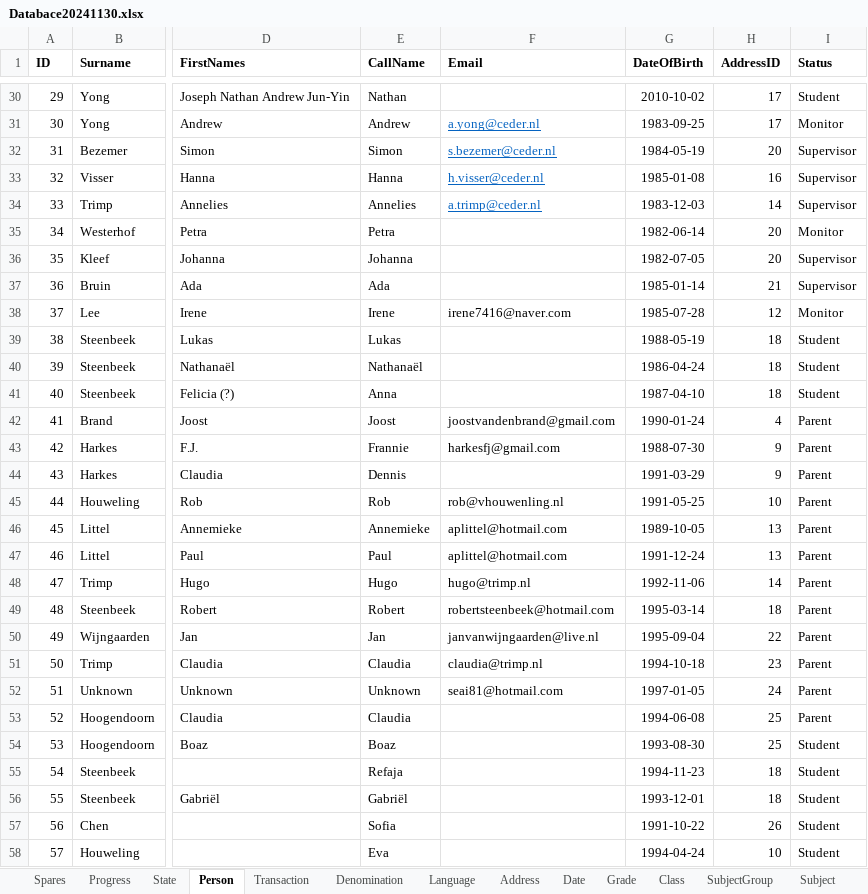
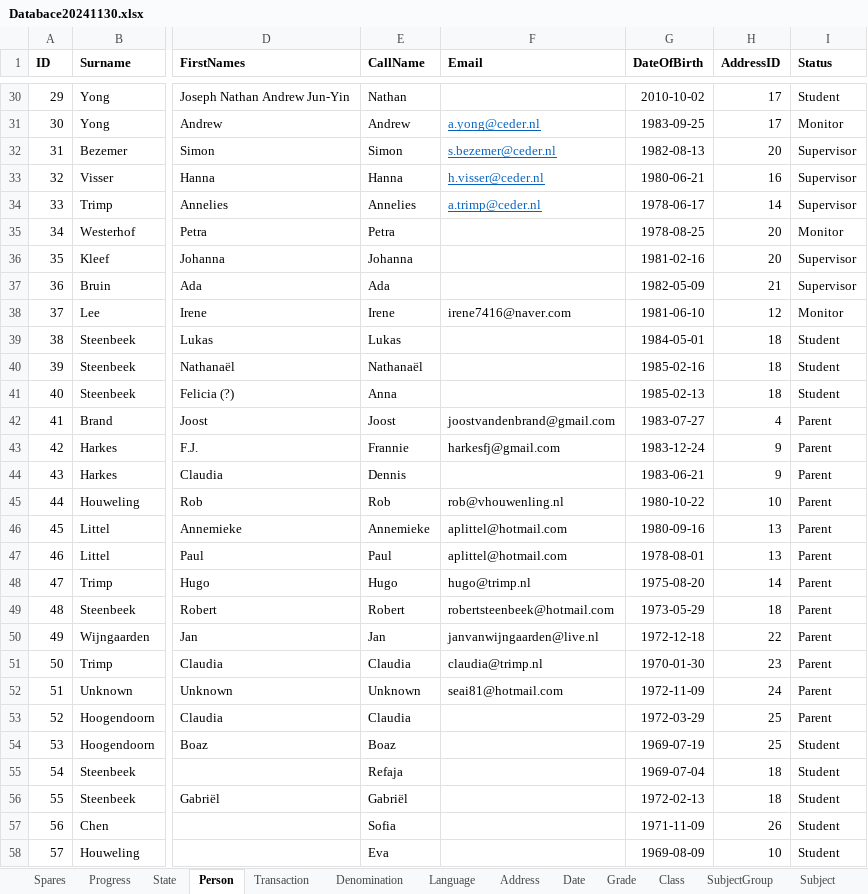
Before and after one commit to yartow/DatabACE, an Excel workbook: 01. Data/Databace20241130.xlsx, sheet Person, drawn as a sheet; only a part is shown, gaps mark what is left out; values as stored, in another font and other column widths than the file's, no borders; the diff covers the shown part only; the diff names each change by its address in the sheet, - before the commit and + after, or states it on an @@ line.

```diff
--- a/01. Data/Databace20241130.xlsx (sheet Person)
+++ b/01. Data/Databace20241130.xlsx (sheet Person)
-G32 (DateOfBirth): 1984-05-19
+G32 (DateOfBirth): 1982-08-13
-G33 (DateOfBirth): 1985-01-08
+G33 (DateOfBirth): 1980-06-21
-G34 (DateOfBirth): 1983-12-03
+G34 (DateOfBirth): 1978-06-17
-G35 (DateOfBirth): 1982-06-14
+G35 (DateOfBirth): 1978-08-25
-G36 (DateOfBirth): 1982-07-05
+G36 (DateOfBirth): 1981-02-16
-G37 (DateOfBirth): 1985-01-14
+G37 (DateOfBirth): 1982-05-09
-G38 (DateOfBirth): 1985-07-28
+G38 (DateOfBirth): 1981-06-10
-G39 (DateOfBirth): 1988-05-19
+G39 (DateOfBirth): 1984-05-01
-G40 (DateOfBirth): 1986-04-24
+G40 (DateOfBirth): 1985-02-16
-G41 (DateOfBirth): 1987-04-10
+G41 (DateOfBirth): 1985-02-13
-G42 (DateOfBirth): 1990-01-24
+G42 (DateOfBirth): 1983-07-27
-G43 (DateOfBirth): 1988-07-30
+G43 (DateOfBirth): 1983-12-24
-G44 (DateOfBirth): 1991-03-29
+G44 (DateOfBirth): 1983-06-21
-G45 (DateOfBirth): 1991-05-25
+G45 (DateOfBirth): 1980-10-22
-G46 (DateOfBirth): 1989-10-05
+G46 (DateOfBirth): 1980-09-16
-G47 (DateOfBirth): 1991-12-24
+G47 (DateOfBirth): 1978-08-01
-G48 (DateOfBirth): 1992-11-06
+G48 (DateOfBirth): 1975-08-20
-G49 (DateOfBirth): 1995-03-14
+G49 (DateOfBirth): 1973-05-29
-G50 (DateOfBirth): 1995-09-04
+G50 (DateOfBirth): 1972-12-18
-G51 (DateOfBirth): 1994-10-18
+G51 (DateOfBirth): 1970-01-30
-G52 (DateOfBirth): 1997-01-05
+G52 (DateOfBirth): 1972-11-09
-G53 (DateOfBirth): 1994-06-08
+G53 (DateOfBirth): 1972-03-29
-G54 (DateOfBirth): 1993-08-30
+G54 (DateOfBirth): 1969-07-19
-G55 (DateOfBirth): 1994-11-23
+G55 (DateOfBirth): 1969-07-04
-G56 (DateOfBirth): 1993-12-01
+G56 (DateOfBirth): 1972-02-13
-G57 (DateOfBirth): 1991-10-22
+G57 (DateOfBirth): 1971-11-09
-G58 (DateOfBirth): 1994-04-24
+G58 (DateOfBirth): 1969-08-09
```
Also changed, not shown: 30 edited cells elsewhere in this sheet, sheet Course, hidden cells, 01. Data/Inventory 20250221 updated.xlsx, 01. Data/Inventory.xlsx.
